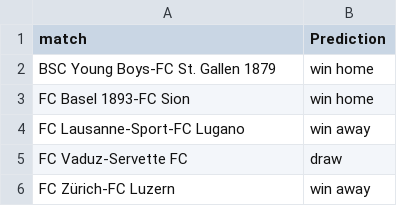
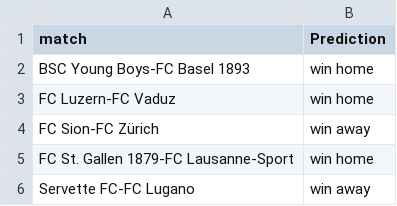
Before and after one commit to awp-finanznachrichten/predictions, a CSV file: Output/predictions_SwissFootyBot.csv, drawn as a sheet.

```diff
--- a/Output/predictions_SwissFootyBot.csv
+++ b/Output/predictions_SwissFootyBot.csv
@@ -1,6 +1,6 @@
 "match","Prediction"
-"BSC Young Boys-FC St. Gallen 1879","win home"
-"FC Basel 1893-FC Sion","win home"
-"FC Lausanne-Sport-FC Lugano","win away"
-"FC Vaduz-Servette FC","draw"
-"FC Zürich-FC Luzern","win away"
+"BSC Young Boys-FC Basel 1893","win home"
+"FC Luzern-FC Vaduz","win home"
+"FC Sion-FC Zürich","win away"
+"FC St. Gallen 1879-FC Lausanne-Sport","win home"
+"Servette FC-FC Lugano","win away"
```
Also changed, not shown: BeatTheRobot/Beat the robot - Round 7 (Antworten) - Formularantworten 1.csv, Output/Leaderboard_BeatTheRobot.csv, 8 other files.
